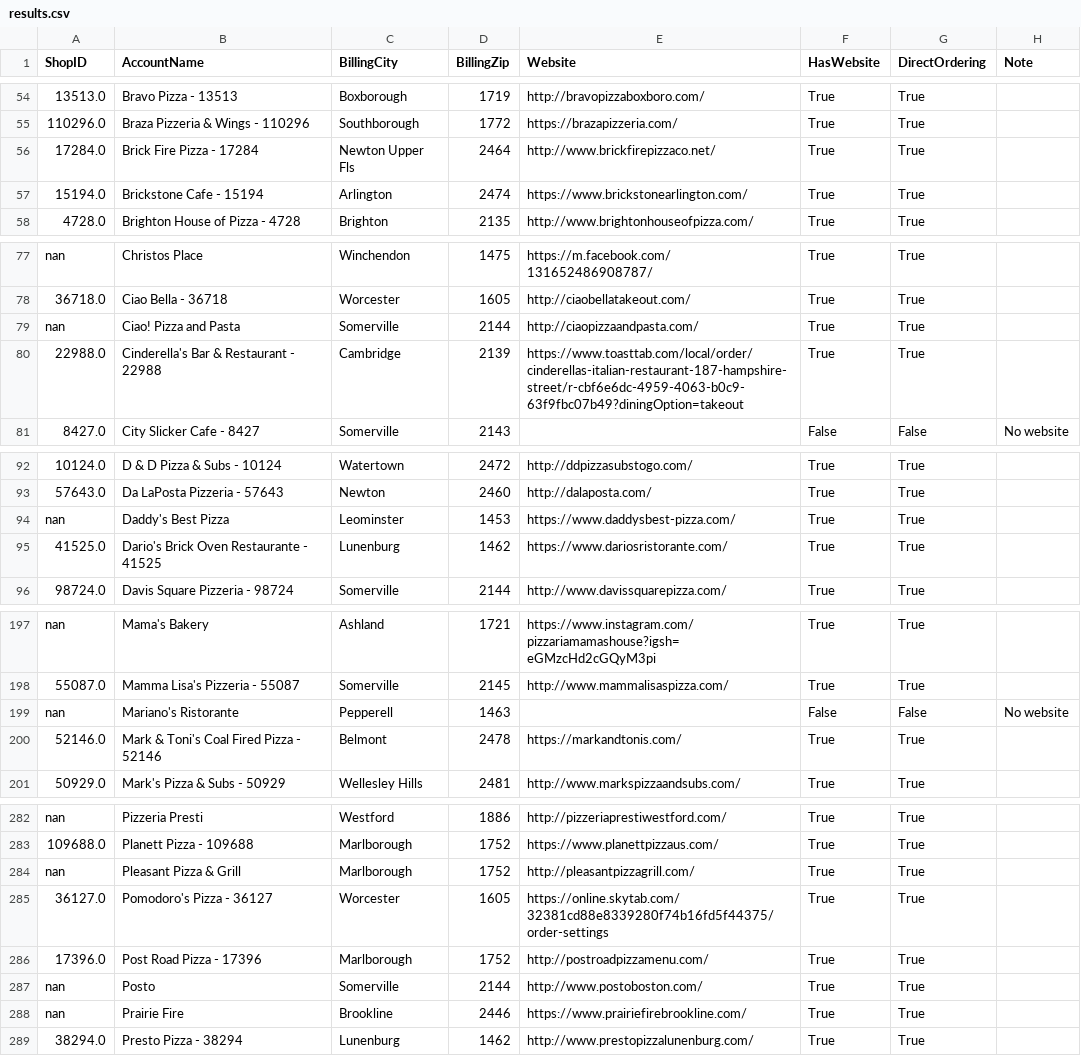
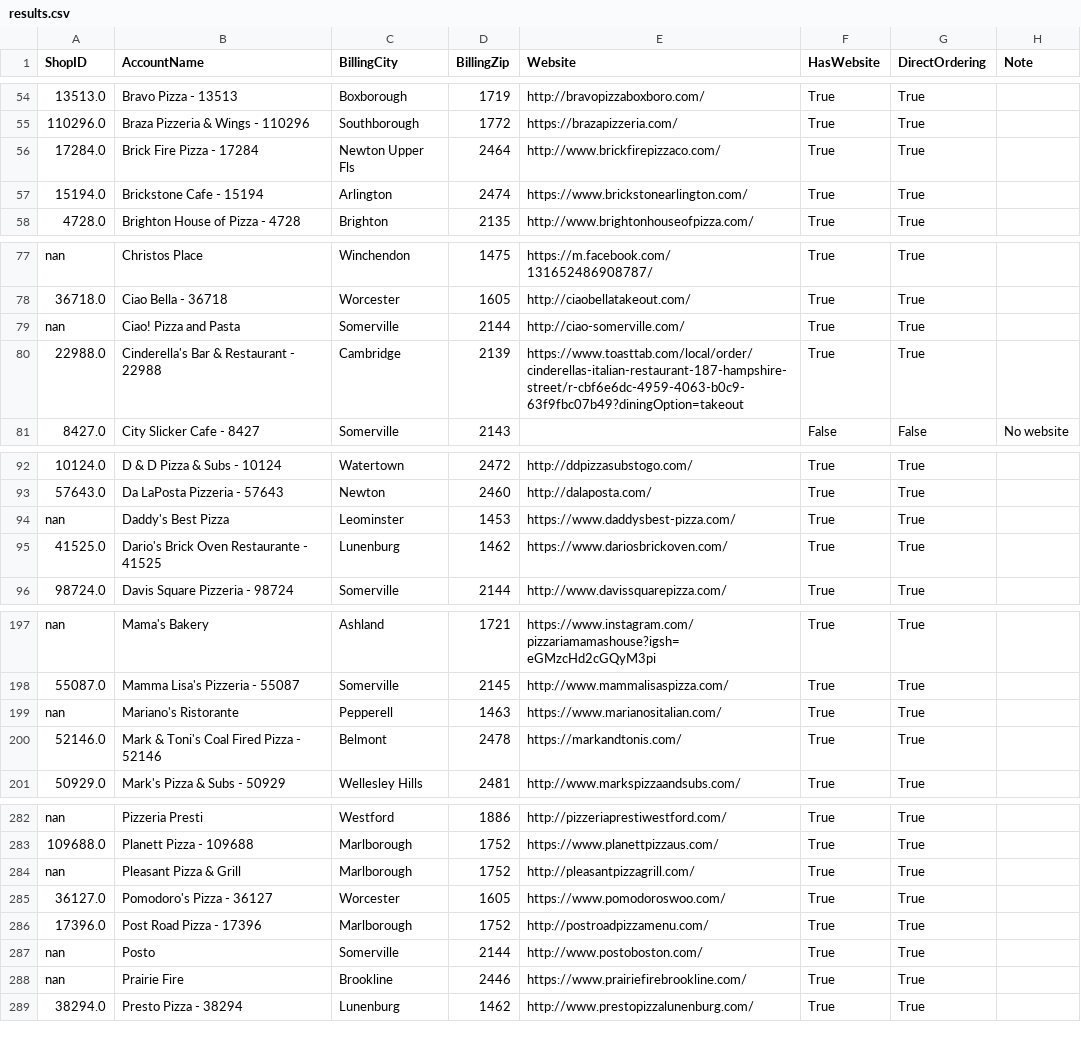
Before and after one commit to mkyoung23/pizza-shop-analysis, a CSV file: results.csv, drawn as a sheet; only a part is shown, gaps mark what is left out; the diff names each change by its address in the sheet, - before the commit and + after, or states it on an @@ line.

```diff
--- a/results.csv
+++ b/results.csv
-E56 (Website): http://www.brickfirepizzaco.net/
+E56 (Website): http://www.brickfirepizzaco.com/
-E79 (Website): http://ciaopizzaandpasta.com/
+E79 (Website): http://ciao-somerville.com/
-E95 (Website): https://www.dariosristorante.com/
+E95 (Website): https://www.dariosbrickoven.com/
-E199 (Website): (empty)
+E199 (Website): https://www.marianositalian.com/
-F199 (HasWebsite): False
+F199 (HasWebsite): True
-G199 (DirectOrdering): False
+G199 (DirectOrdering): True
-H199 (Note): No website
+H199 (Note): (empty)
-E285 (Website): https://online.skytab.com/32381cd88e8339280f74b16fd5f44375/order-settings
+E285 (Website): https://www.pomodoroswoo.com/
```
Also changed, not shown: messages_output.csv.
